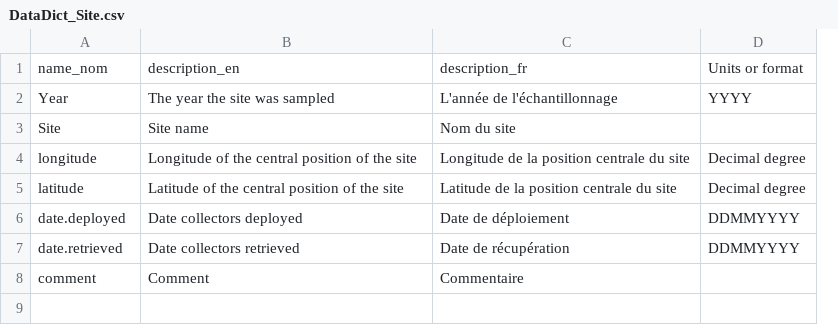
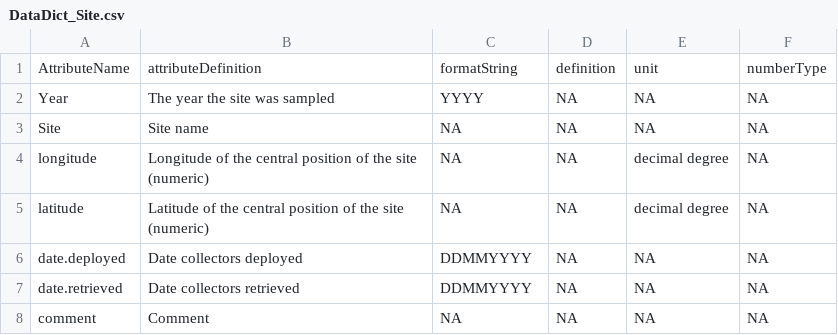
Before and after one commit to TobieSurette/lobster-collectors, a CSV file: metadata/DataDict_Site.csv, drawn as a sheet; removed rows and columns are numbered as before the commit, all else as after; the diff names each change by its address in the sheet, - before the commit and + after, or states it on an @@ line.

Commit message:
updating data dictionary for site table with new format

```diff
--- a/metadata/DataDict_Site.csv
+++ b/metadata/DataDict_Site.csv
-column C, rows 2-8: L'année de l'échantillonnage | Nom du site | Longitude de la position centrale du site | Latitude de la position centrale du site | Date de déploiement | Date de récupération | Commentaire
+column D, rows 2-8: all NA
+column E, rows 2-8: NA | NA | decimal degree | decimal degree | NA | NA | NA
+column F, rows 2-8: all NA
-row 1: name_nom | description_en | description_fr | Units or format
+row 1: AttributeName | attributeDefinition | formatString | definition | unit | numberType
-C3: (empty)
+C3: NA
-B4: …the site
+B4: …the site (numeric)
-C4:C5: Decimal degree
+C4:C5: NA
-B5: …the site
+B5: …the site (numeric)
-C8: (empty)
+C8: NA
```
